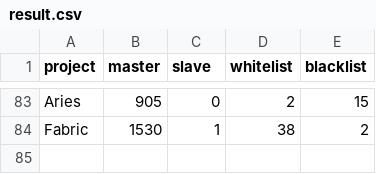
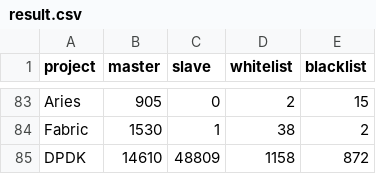
Before and after one commit to cncf/count_kw, a CSV file: result.csv, drawn as a sheet; only a part is shown, gaps mark what is left out.

Commit message:
DPDK data, Dronecode config added
Signed-off-by: Łukasz Gryglicki <lukaszgryglicki@o2.pl>

```diff
--- a/result.csv
+++ b/result.csv
@@ -84 +84,2 @@ Aries,905,0,2,15
 Fabric,1530,1,38,2
+DPDK,14610,48809,1158,872
```
Also changed, not shown: 1 other file.
